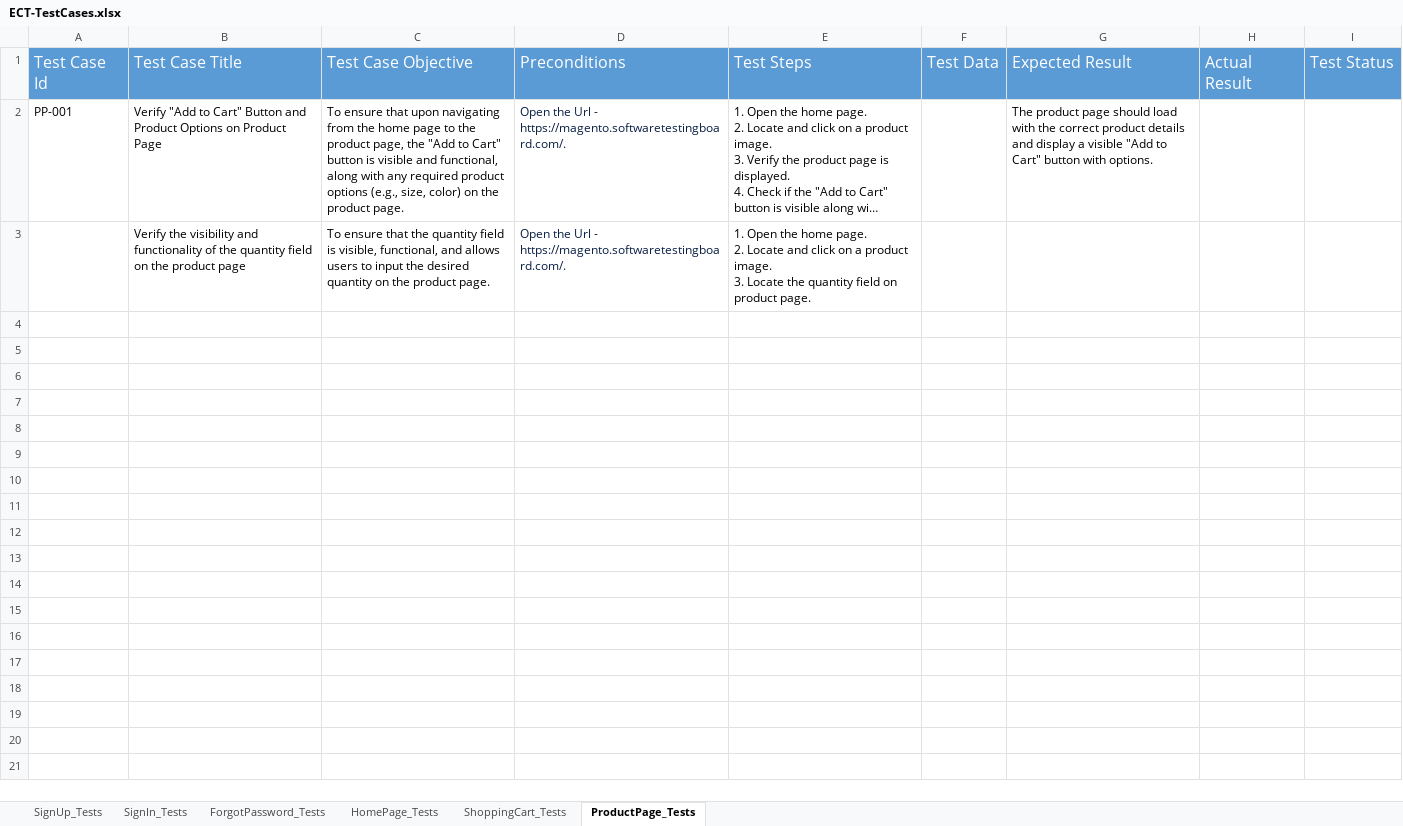
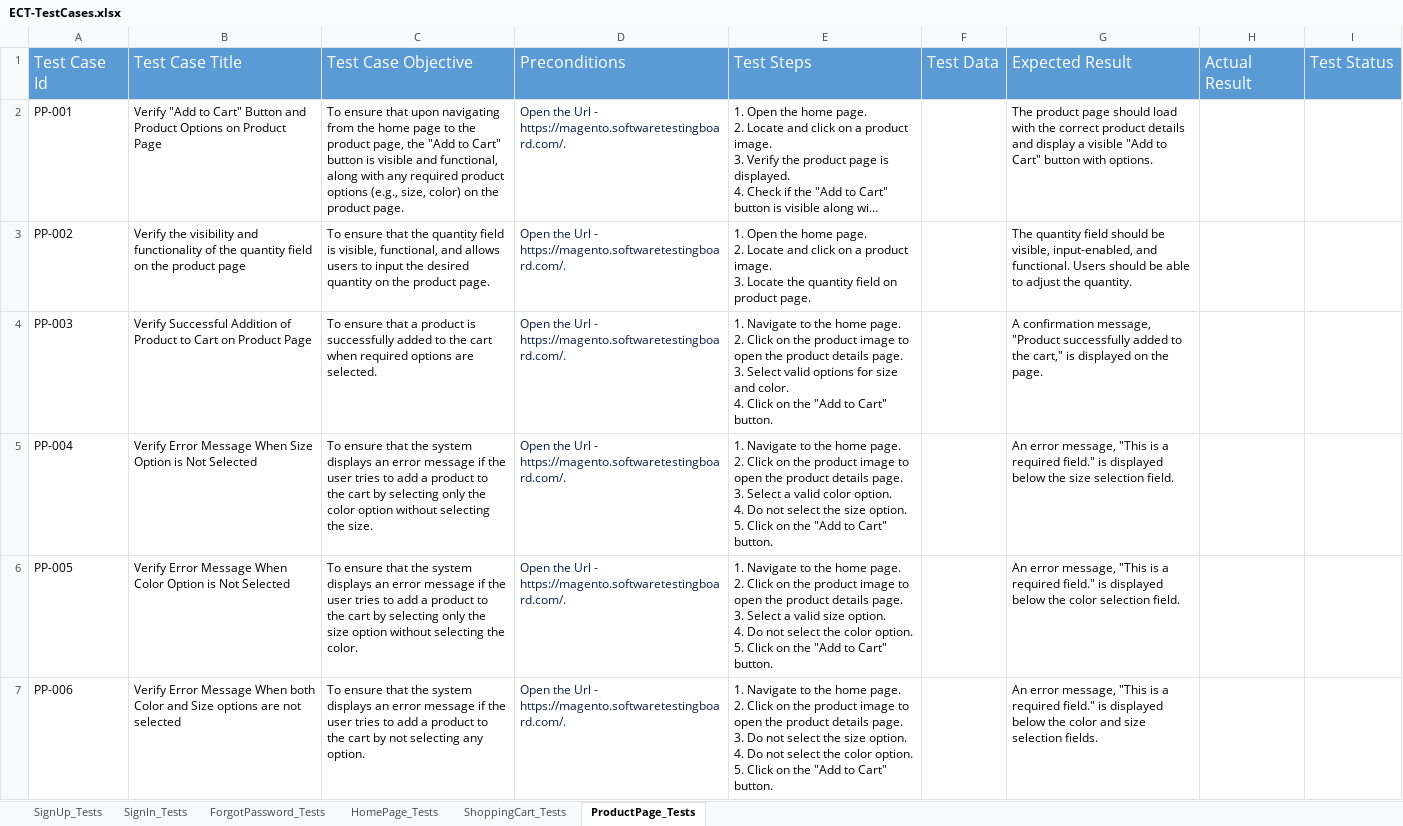
Before and after one commit to YadvirJaswal/Practice-Basics-of-Playwright, an Excel workbook: Test Data/ECT-TestCases.xlsx, sheet ProductPage_Tests, drawn as a sheet; long unchanged cells end in …; values as stored, in another font and other column widths than the file's, no borders; ↵ is a line break in a cell; the diff names each change by its address in the sheet, - before the commit and + after, or states it on an @@ line.

Commit message:
Update ECT-TestCases.xlsx

```diff
--- a/Test Data/ECT-TestCases.xlsx (sheet ProductPage_Tests)
+++ b/Test Data/ECT-TestCases.xlsx (sheet ProductPage_Tests)
-A3: (empty)
+A3: PP-002
-G3: (empty)
+G3: The quantity field should be visible, input-enabled, and functional. Users should be able to adjust the quantity.
+row 4: PP-003 | Verify Successful Addition of Product to Cart on Product Page | To ensure that a product is successfully added to the cart when required options are selected. | Open the Url - https://magento.softwaretestingboard.com/. | 1. Navigate to the home page. ↵ 2. Click on the product image to open the product details page. ↵ 3. Select valid options for size and color. ↵ 4. Click on the "Add to Cart" button. |  | A confirmation message, "Product successfully added to the cart," is displayed on the page.
+row 5: PP-004 | Verify Error Message When Size Option is Not Selected | To ensure that the system displays an error message if the user tries to add a product to the cart by selecting only the color option without selecting the size. | Open the Url - https://magento.softwaretestingboard.com/. | 1. Navigate to the home page. ↵ 2. Click on the product image to open the product details page. ↵ 3. Select a valid color option. ↵ 4. Do not select the size option. ↵ 5. Click on the "Add to Cart" button. |  | An error message, "This is a required field." is displayed below the size selection field.
+row 6: PP-005 | Verify Error Message When Color Option is Not Selected | To ensure that the system displays an error message if the user tries to add a product to the cart by selecting only the size option without selecting the color. | Open the Url - https://magento.softwaretestingboard.com/. | 1. Navigate to the home page. ↵ 2. Click on the product image to open the product details page. ↵ 3. Select a valid size option. ↵ 4. Do not select the color option. ↵ 5. Click on the "Add to Cart" button. |  | An error message, "This is a required field." is displayed below the color selection field.
+row 7: PP-006 | Verify Error Message When both Color and Size options are not selected | To ensure that the system displays an error message if the user tries to add a product to the cart by not selecting any option. | Open the Url - https://magento.softwaretestingboard.com/. | 1. Navigate to the home page. ↵ 2. Click on the product image to open the product details page. ↵ 3. Do not select the size option. ↵ 4. Do not select the color option. ↵ 5. Click on the "Add to Cart" button. |  | An error message, "This is a required field." is displayed below the color and size selection fields.
```
